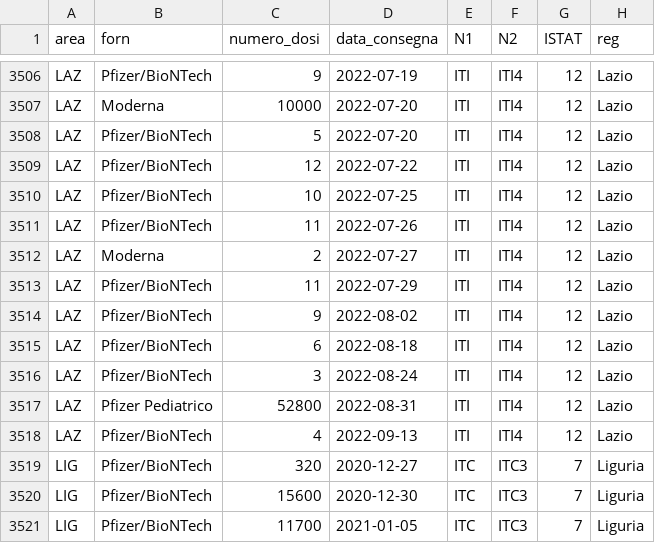
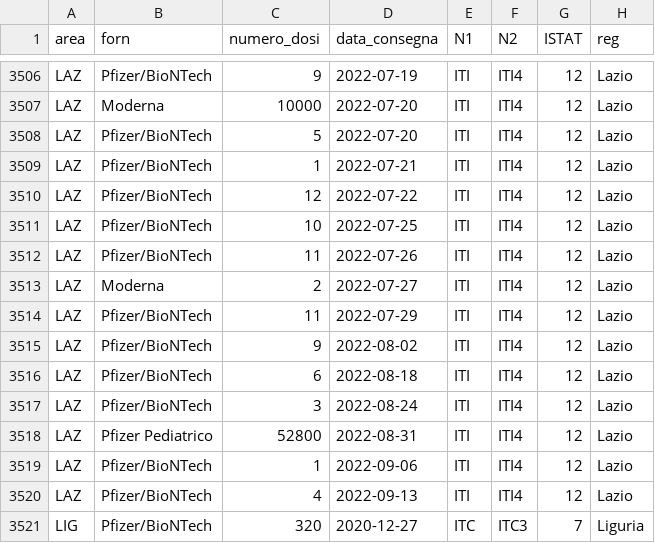
Before and after one commit to L1nk3N/dati-covid, a CSV file: dati/consegne-vaccini-latest.csv, drawn as a sheet; only a part is shown, gaps mark what is left out; the shorter side is filled out with more unchanged rows.

```diff
--- a/dati/consegne-vaccini-latest.csv
+++ b/dati/consegne-vaccini-latest.csv
@@ -3508,2 +3508,3 @@ LAZ,Moderna,10000,2022-07-20,ITI,ITI4,12,Lazio
 LAZ,Pfizer/BioNTech,5,2022-07-20,ITI,ITI4,12,Lazio
+LAZ,Pfizer/BioNTech,1,2022-07-21,ITI,ITI4,12,Lazio
 LAZ,Pfizer/BioNTech,12,2022-07-22,ITI,ITI4,12,Lazio
@@ -3517,2 +3518,3 @@ LAZ,Pfizer/BioNTech,3,2022-08-24,ITI,ITI4,12,Lazio
 LAZ,Pfizer Pediatrico,52800,2022-08-31,ITI,ITI4,12,Lazio
+LAZ,Pfizer/BioNTech,1,2022-09-06,ITI,ITI4,12,Lazio
 LAZ,Pfizer/BioNTech,4,2022-09-13,ITI,ITI4,12,Lazio
```
Also changed, not shown: dati/anagrafica-vaccini-summary-latest.csv, dati/soggetti-guariti.csv, 11 other files.
